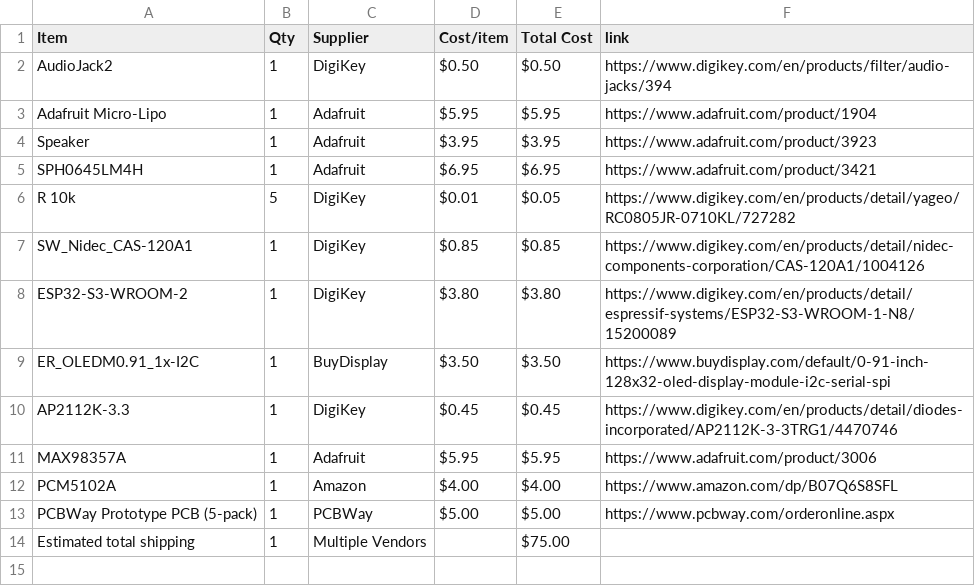
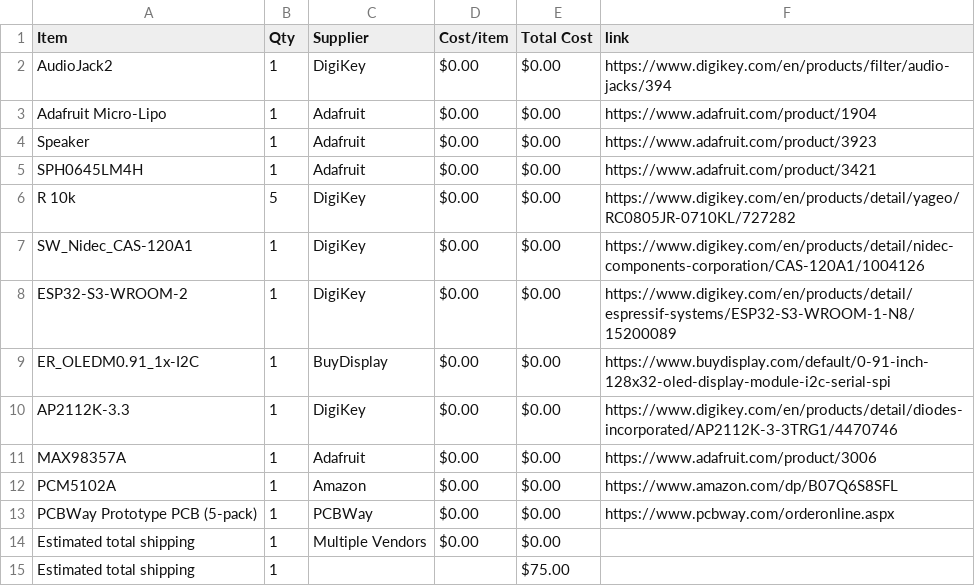
Before and after one commit to CODER-MAN12/Live-translating-device, a CSV file: BOM.csv, drawn as a sheet.

Commit message:
Sync Live language Translater from Half Life

```diff
--- a/BOM.csv
+++ b/BOM.csv
@@ -1,14 +1,15 @@
 Item,Qty,Supplier,Cost/item,Total Cost,link
-AudioJack2,1,DigiKey,$0.50,$0.50,https://www.digikey.com/en/products/filter/audio-jacks/394
-Adafruit Micro-Lipo,1,Adafruit,$5.95,$5.95,https://www.adafruit.com/product/1904
-Speaker,1,Adafruit,$3.95,$3.95,https://www.adafruit.com/product/3923
-SPH0645LM4H,1,Adafruit,$6.95,$6.95,https://www.adafruit.com/product/3421
-R 10k,5,DigiKey,$0.01,$0.05,https://www.digikey.com/en/products/detail/yageo/RC0805JR-0710KL/727282
-SW_Nidec_CAS-120A1,1,DigiKey,$0.85,$0.85,https://www.digikey.com/en/products/detail/nidec-components-corporation/CAS-120A1/1004126
-ESP32-S3-WROOM-2,1,DigiKey,$3.80,$3.80,https://www.digikey.com/en/products/detail/espressif-systems/ESP32-S3-WROOM-1-N8/15200089
-ER_OLEDM0.91_1x-I2C,1,BuyDisplay,$3.50,$3.50,https://www.buydisplay.com/default/0-91-inch-128x32-oled-display-module-i2c-serial-spi
-AP2112K-3.3,1,DigiKey,$0.45,$0.45,https://www.digikey.com/en/products/detail/diodes-incorporated/AP2112K-3-3TRG1/4470746
-MAX98357A,1,Adafruit,$5.95,$5.95,https://www.adafruit.com/product/3006
-PCM5102A,1,Amazon,$4.00,$4.00,https://www.amazon.com/dp/B07Q6S8SFL
-PCBWay Prototype PCB (5-pack),1,PCBWay,$5.00,$5.00,https://www.pcbway.com/orderonline.aspx
-Estimated total shipping,1,Multiple Vendors,,$75.00,
+AudioJack2,1,DigiKey,$0.00,$0.00,https://www.digikey.com/en/products/filter/audio-jacks/394
+Adafruit Micro-Lipo,1,Adafruit,$0.00,$0.00,https://www.adafruit.com/product/1904
+Speaker,1,Adafruit,$0.00,$0.00,https://www.adafruit.com/product/3923
+SPH0645LM4H,1,Adafruit,$0.00,$0.00,https://www.adafruit.com/product/3421
+R 10k,5,DigiKey,$0.00,$0.00,https://www.digikey.com/en/products/detail/yageo/RC0805JR-0710KL/727282
+SW_Nidec_CAS-120A1,1,DigiKey,$0.00,$0.00,https://www.digikey.com/en/products/detail/nidec-components-corporation/CAS-120A1/1004126
+ESP32-S3-WROOM-2,1,DigiKey,$0.00,$0.00,https://www.digikey.com/en/products/detail/espressif-systems/ESP32-S3-WROOM-1-N8/15200089
+ER_OLEDM0.91_1x-I2C,1,BuyDisplay,$0.00,$0.00,https://www.buydisplay.com/default/0-91-inch-128x32-oled-display-module-i2c-serial-spi
+AP2112K-3.3,1,DigiKey,$0.00,$0.00,https://www.digikey.com/en/products/detail/diodes-incorporated/AP2112K-3-3TRG1/4470746
+MAX98357A,1,Adafruit,$0.00,$0.00,https://www.adafruit.com/product/3006
+PCM5102A,1,Amazon,$0.00,$0.00,https://www.amazon.com/dp/B07Q6S8SFL
+PCBWay Prototype PCB (5-pack),1,PCBWay,$0.00,$0.00,https://www.pcbway.com/orderonline.aspx
+Estimated total shipping,1,Multiple Vendors,$0.00,$0.00,
+Estimated total shipping,1,,,$75.00,
```
